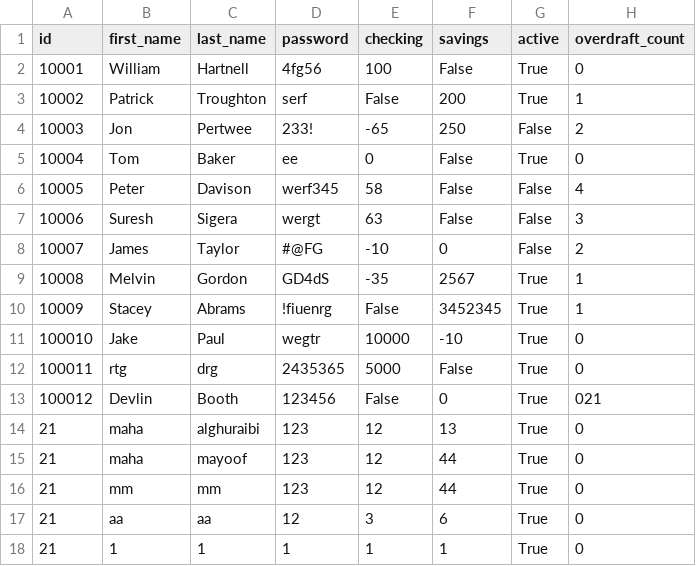
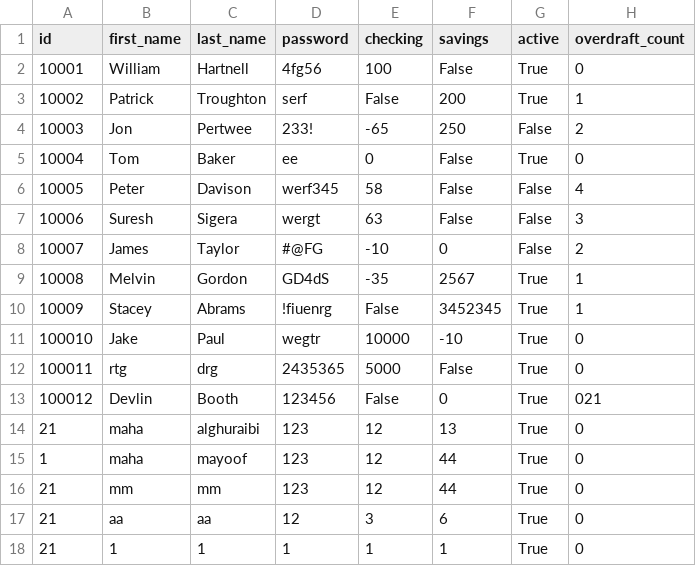
Before and after one commit to mahaalghuraibi/Python_banking_app-, a CSV file: bank.csv, drawn as a sheet; only a part is shown; the diff names each change by its address in the sheet, - before the commit and + after, or states it on an @@ line.

```diff
--- a/bank.csv
+++ b/bank.csv
-A15 (id): 21
+A15 (id): 1
```
Also changed, not shown: 1 other file.
